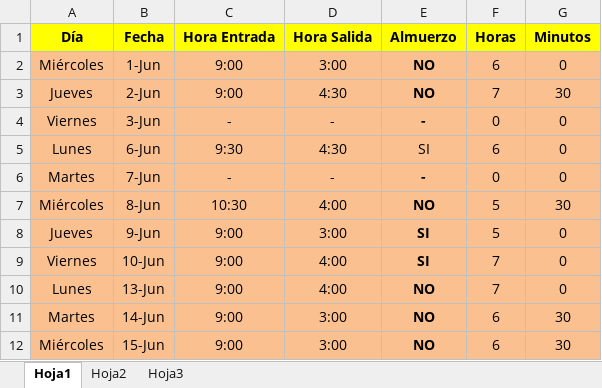
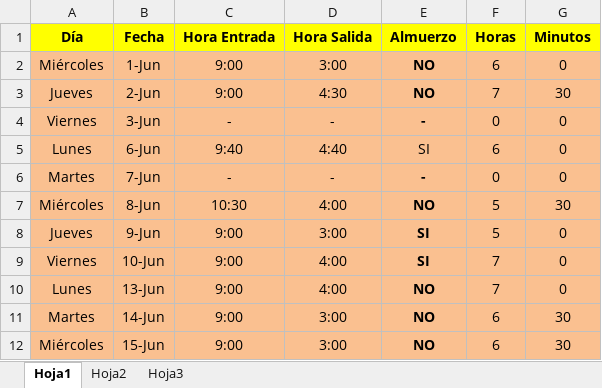
Before and after one commit to DeusDeus/tam-c, an Excel workbook: Horas/Junio.xlsx, sheet Hoja1, drawn as a sheet; only a part is shown; values as stored, in another font and other column widths than the file's, no borders; the diff names each change by its address in the sheet, - before the commit and + after, or states it on an @@ line.

```diff
--- a/Horas/Junio.xlsx (sheet Hoja1)
+++ b/Horas/Junio.xlsx (sheet Hoja1)
-C5 (Hora Entrada): 9:30
+C5 (Hora Entrada): 9:40
-D5 (Hora Salida): 4:30
+D5 (Hora Salida): 4:40
```
